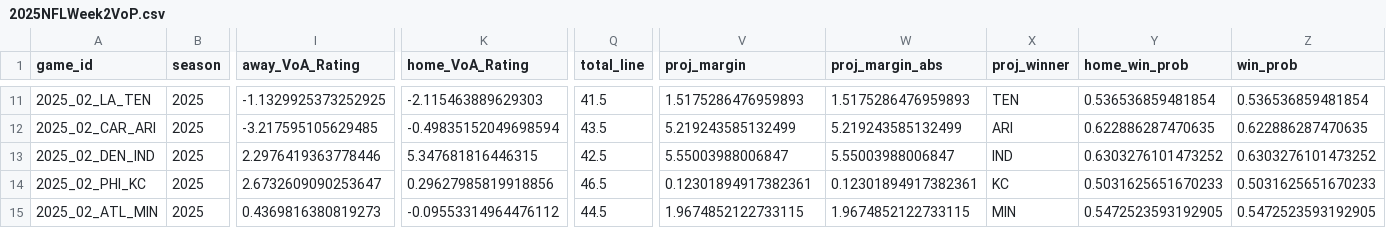
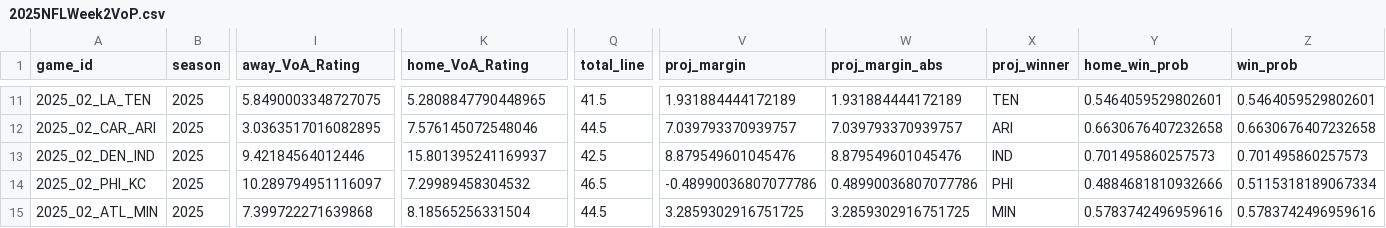
Before and after one commit to gshelor/NFL_VoA, a CSV file: Data/VoA2025/VoP/2025NFLWeek2VoP.csv, drawn as a sheet; only a part is shown, gaps mark what is left out; the diff covers the shown part only; the diff names each change by its address in the sheet, - before the commit and + after, or states it on an @@ line.

```diff
--- a/Data/VoA2025/VoP/2025NFLWeek2VoP.csv
+++ b/Data/VoA2025/VoP/2025NFLWeek2VoP.csv
-I11 (away_VoA_Rating): -1.1329925373252925
+I11 (away_VoA_Rating): 5.8490003348727075
-K11 (home_VoA_Rating): -2.115463889629303
+K11 (home_VoA_Rating): 5.2808847790448965
-V11 (proj_margin): 1.5175286476959893
+V11 (proj_margin): 1.931884444172189
-W11 (proj_margin_abs): 1.5175286476959893
+W11 (proj_margin_abs): 1.931884444172189
-Y11 (home_win_prob): 0.536536859481854
+Y11 (home_win_prob): 0.5464059529802601
-Z11 (win_prob): 0.536536859481854
+Z11 (win_prob): 0.5464059529802601
-I12 (away_VoA_Rating): -3.217595105629485
+I12 (away_VoA_Rating): 3.0363517016082895
-K12 (home_VoA_Rating): -0.49835152049698594
+K12 (home_VoA_Rating): 7.576145072548046
-Q12 (total_line): 43.5
+Q12 (total_line): 44.5
-V12 (proj_margin): 5.219243585132499
+V12 (proj_margin): 7.039793370939757
-W12 (proj_margin_abs): 5.219243585132499
+W12 (proj_margin_abs): 7.039793370939757
-Y12 (home_win_prob): 0.622886287470635
+Y12 (home_win_prob): 0.6630676407232658
-Z12 (win_prob): 0.622886287470635
+Z12 (win_prob): 0.6630676407232658
-I13 (away_VoA_Rating): 2.2976419363778446
+I13 (away_VoA_Rating): 9.42184564012446
-K13 (home_VoA_Rating): 5.347681816446315
+K13 (home_VoA_Rating): 15.801395241169937
-V13 (proj_margin): 5.55003988006847
+V13 (proj_margin): 8.879549601045476
-W13 (proj_margin_abs): 5.55003988006847
+W13 (proj_margin_abs): 8.879549601045476
-Y13 (home_win_prob): 0.6303276101473252
+Y13 (home_win_prob): 0.701495860257573
-Z13 (win_prob): 0.6303276101473252
+Z13 (win_prob): 0.701495860257573
-I14 (away_VoA_Rating): 2.6732609090253647
+I14 (away_VoA_Rating): 10.289794951116097
-K14 (home_VoA_Rating): 0.29627985819918856
+K14 (home_VoA_Rating): 7.29989458304532
-V14 (proj_margin): 0.12301894917382361
+V14 (proj_margin): -0.48990036807077786
-W14 (proj_margin_abs): 0.12301894917382361
+W14 (proj_margin_abs): 0.48990036807077786
-X14 (proj_winner): KC
+X14 (proj_winner): PHI
-Y14 (home_win_prob): 0.5031625651670233
+Y14 (home_win_prob): 0.4884681810932666
-Z14 (win_prob): 0.5031625651670233
+Z14 (win_prob): 0.5115318189067334
-I15 (away_VoA_Rating): 0.4369816380819273
+I15 (away_VoA_Rating): 7.399722271639868
-K15 (home_VoA_Rating): -0.09553314964476112
+K15 (home_VoA_Rating): 8.18565256331504
-V15 (proj_margin): 1.9674852122733115
+V15 (proj_margin): 3.2859302916751725
-W15 (proj_margin_abs): 1.9674852122733115
+W15 (proj_margin_abs): 3.2859302916751725
-Y15 (home_win_prob): 0.5472523593192905
+Y15 (home_win_prob): 0.5783742496959616
-Z15 (win_prob): 0.5472523593192905
+Z15 (win_prob): 0.5783742496959616
```
Also changed, not shown: 71 edited cells elsewhere in this file, Data/VoA2025/2025Week1_VoA.csv, 4 other files.
